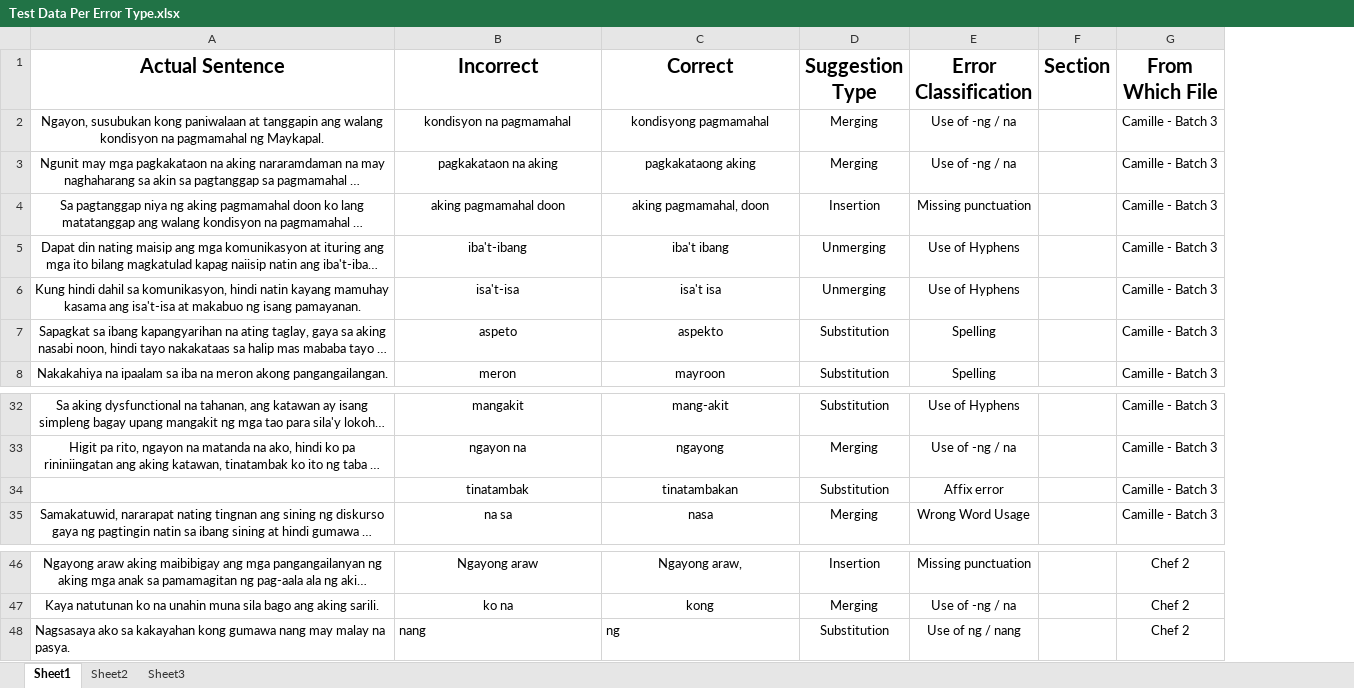
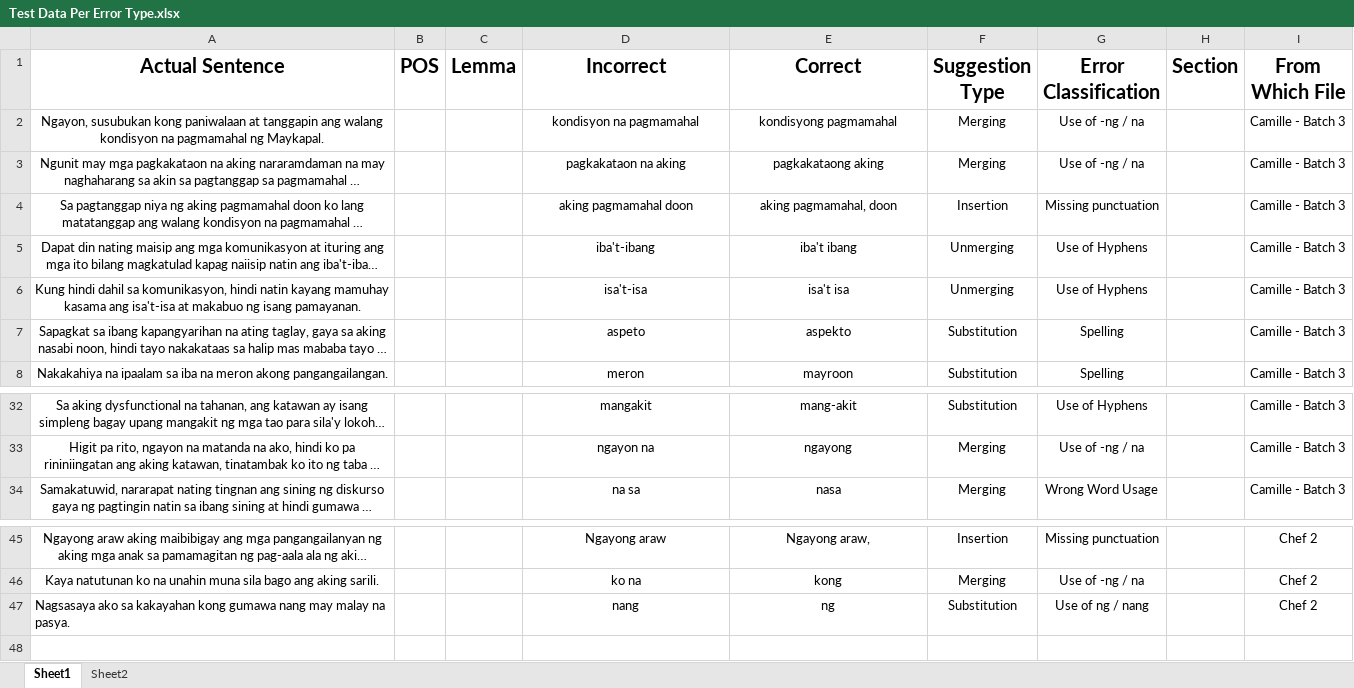
Before and after one commit to mgmalana/NGramChecker, an Excel workbook: Test Data Per Error Type.xlsx, sheet Sheet1, drawn as a sheet; only a part is shown, gaps mark what is left out; long unchanged cells end in …; values as stored, in another font and other column widths than the file's, no borders; removed rows and columns are numbered as before the commit, all else as after; the diff names each change by its address in the sheet, - before the commit and + after, or states it on an @@ line.

```diff
--- a/Test Data Per Error Type.xlsx (sheet Sheet1)
+++ b/Test Data Per Error Type.xlsx (sheet Sheet1)
-sheet tab: Sheet3
+column B (POS), empty
+column C (Lemma), empty
-row 34:  | tinatambak | tinatambakan | Substitution | Affix error |  | Camille - Batch 3
-D47:E47 alignment: left
+D47:E47 alignment: center
```
Also changed, not shown: sheet Sheet2, 6 other files.
